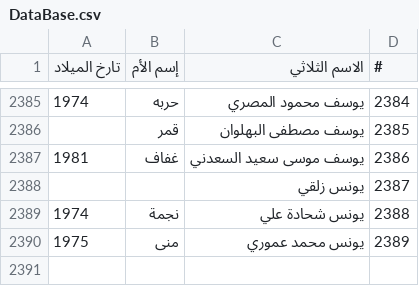
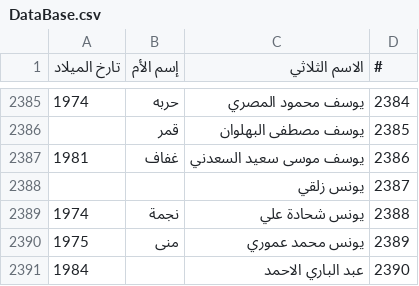
Before and after one commit to Abd-Alkarem/SyrianPrisonersNames, a CSV file: DataBase.csv, drawn as a sheet; only a part is shown, gaps mark what is left out; the diff names each change by its address in the sheet, - before the commit and + after, or states it on an @@ line.

Commit message:
Add files via upload

```diff
--- a/DataBase.csv
+++ b/DataBase.csv
+row 2391: 1984 |  | عبد الباري الاحمد | 2390
```
